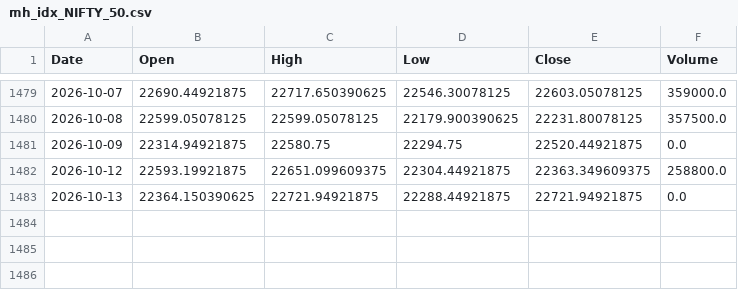
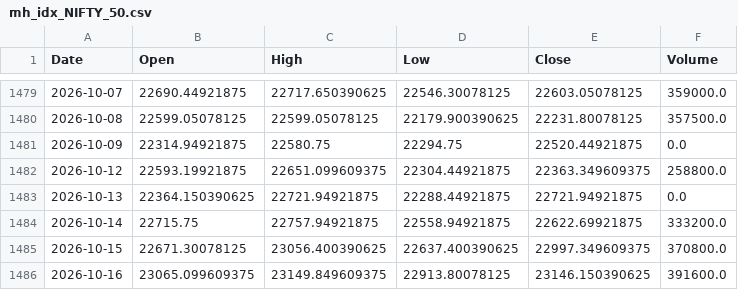
Before and after one commit to udaymanju91/nifty100-reporter, a CSV file: data/mh_idx_NIFTY_50.csv, drawn as a sheet; only a part is shown, gaps mark what is left out.

```diff
--- a/data/mh_idx_NIFTY_50.csv
+++ b/data/mh_idx_NIFTY_50.csv
@@ -1483 +1483,4 @@ Date,Open,High,Low,Close,Volume
 2026-10-13,22364.150390625,22721.94921875,22288.44921875,22721.94921875,0.0
+2026-10-14,22715.75,22757.94921875,22558.94921875,22622.69921875,333200.0
+2026-10-15,22671.30078125,23056.400390625,22637.400390625,22997.349609375,370800.0
+2026-10-16,23065.099609375,23149.849609375,22913.80078125,23146.150390625,391600.0
```
Also changed, not shown: data/mh_vix_cache.csv, data/nifty100_signal_log.csv, 6 other files.
